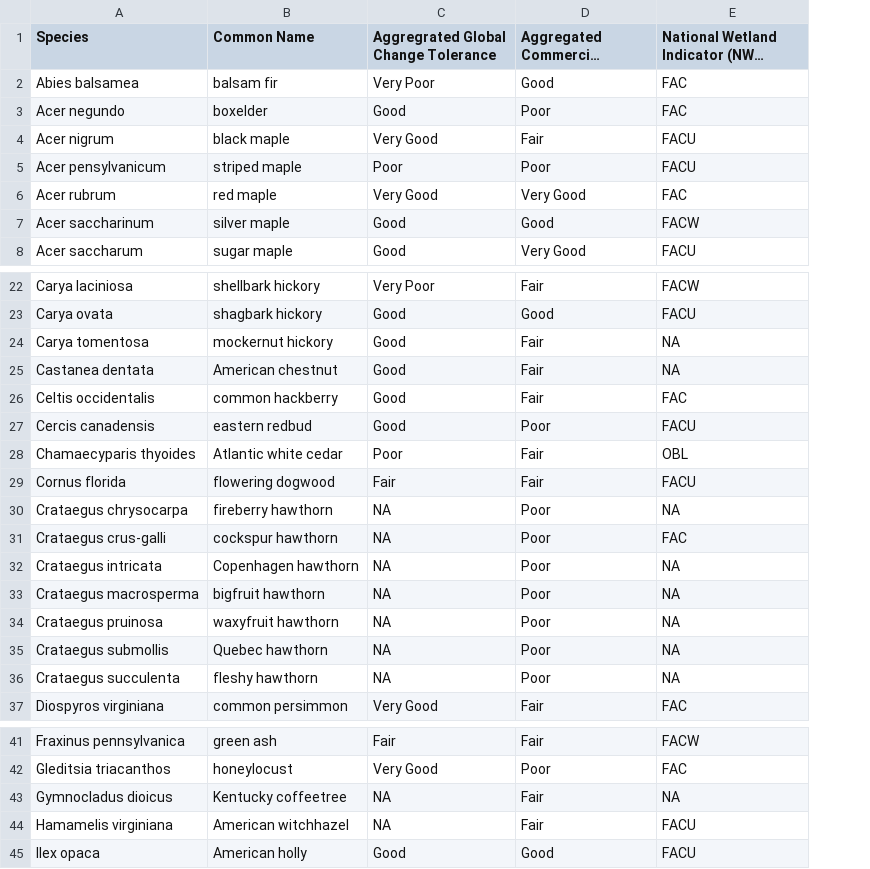
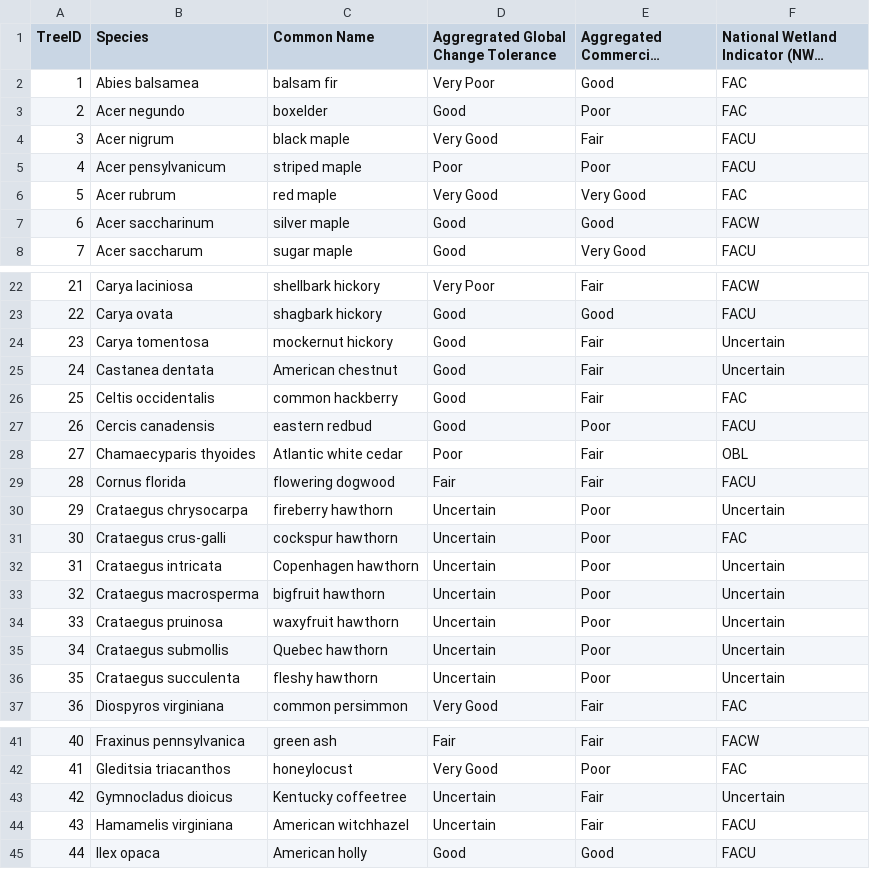
Before and after one commit to bagelsfordagels/NY_Tree_Filter, a CSV file: csv_files/Trees.csv, drawn as a sheet; only a part is shown, gaps mark what is left out; long unchanged cells end in …; addresses are those after the commit; the diff covers the shown part only; the diff names each change by its address in the sheet, - before the commit and + after, or states it on an @@ line.

```diff
--- a/csv_files/Trees.csv
+++ b/csv_files/Trees.csv
+column A (TreeID), rows 2-8: 1 | 2 | 3 | 4 | 5 | 6 | 7; rows 22-37: 21 | 22 | 23 | 24 | 25 | 26 | 27 | 28 | 29 | 30 | 31 | 32 | 33 | 34 | 35 | 36; rows 41-45: 40 | 41 | 42 | 43 | 44
-F24:F25: NA
+F24:F25: Uncertain
-D30:D36: NA
+D30:D36: Uncertain
-F30: NA
+F30: Uncertain
-F32:F36: NA
+F32:F36: Uncertain
-D43:D44: NA
+D43:D44: Uncertain
-F43: NA
+F43: Uncertain
```
Also changed, not shown: 10 edited cells elsewhere in this file, 10 other files.
